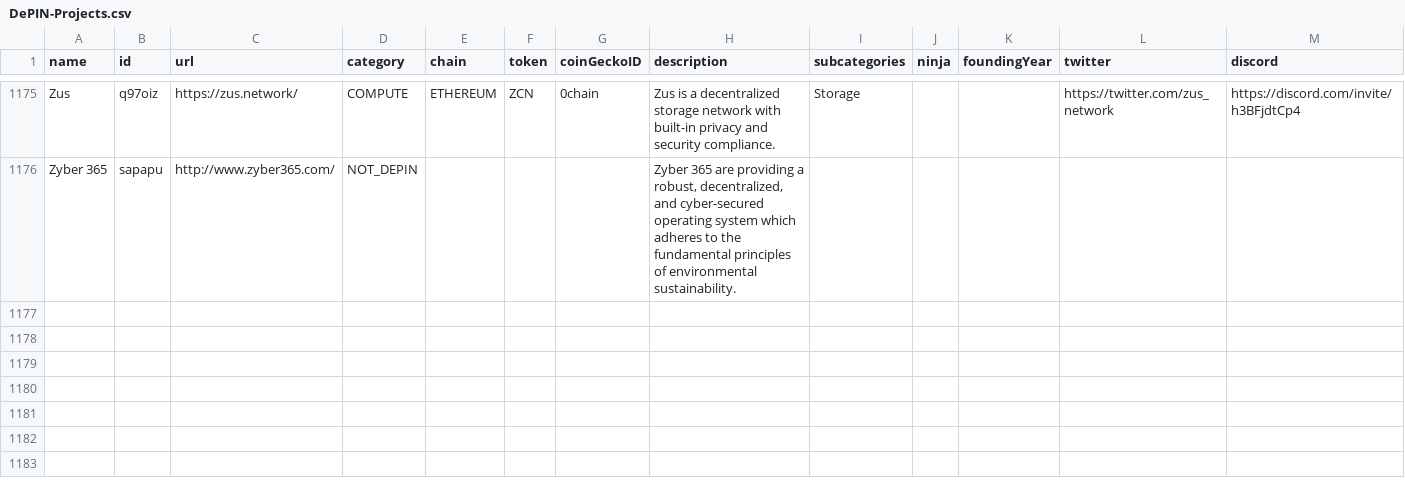
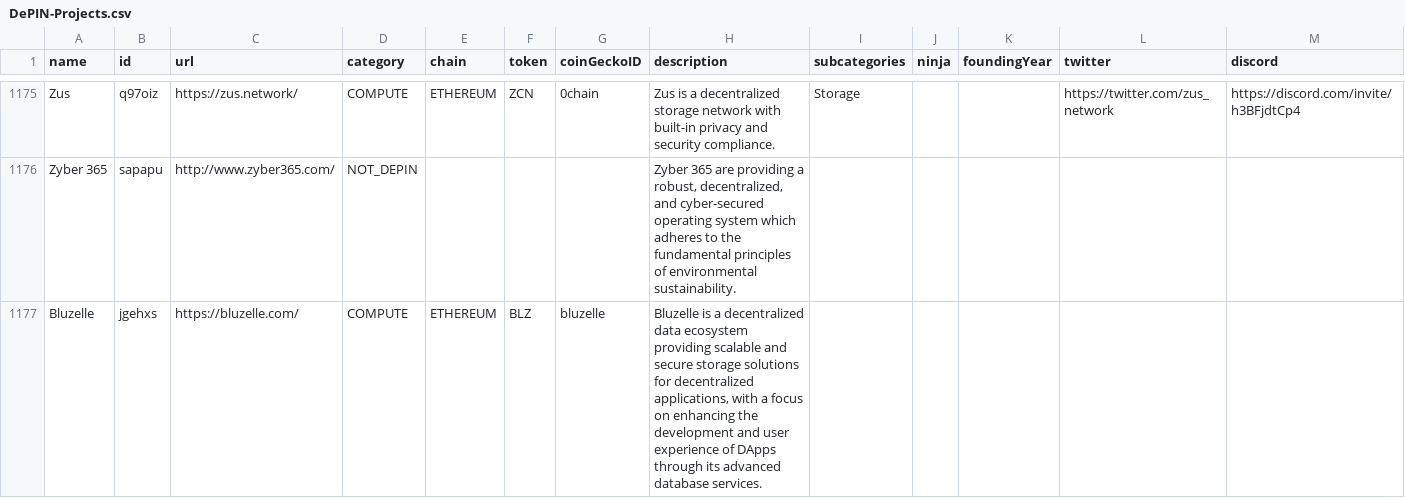
Before and after one commit to ev3-team/adapters, a CSV file: scripts/data/DePIN-Projects.csv, drawn as a sheet; only a part is shown, gaps mark what is left out; rows hold the shown columns only; the diff names each change by its address in the sheet, - before the commit and + after, or states it on an @@ line.

Commit message:
new project

```diff
--- a/scripts/data/DePIN-Projects.csv
+++ b/scripts/data/DePIN-Projects.csv
+row 1177: Bluzelle | jgehxs | https://bluzelle.com/ | COMPUTE | ETHEREUM | BLZ | bluzelle | Bluzelle is a decentralized data ecosystem providing scalable and secure storage solutions for decentralized applications, with a focus on enhancing the development and user experience of DApps through its advanced database services.
```
Also changed, not shown: 2 other files.
